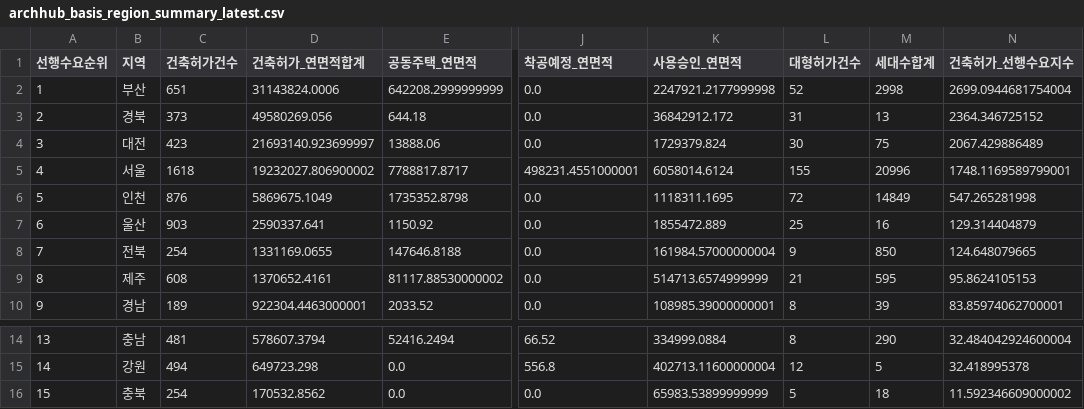
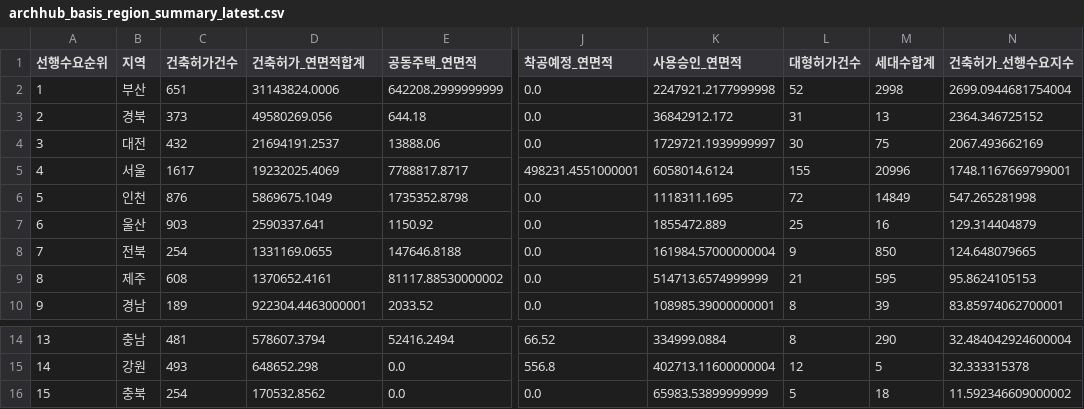
Before and after one commit to Ronaldooh123/steel-demand-report, a CSV file: data/cache/archhub_basis_region_summary_latest.csv, drawn as a sheet; only a part is shown, gaps mark what is left out; the diff covers the shown part only; the diff names each change by its address in the sheet, - before the commit and + after, or states it on an @@ line.

```diff
--- a/data/cache/archhub_basis_region_summary_latest.csv
+++ b/data/cache/archhub_basis_region_summary_latest.csv
-C4 (건축허가건수): 423
+C4 (건축허가건수): 432
-D4 (건축허가_연면적합계): 21693140.923699997
+D4 (건축허가_연면적합계): 21694191.2537
-K4 (사용승인_연면적): 1729379.824
+K4 (사용승인_연면적): 1729721.1939999997
-N4 (건축허가_선행수요지수): 2067.429886489
+N4 (건축허가_선행수요지수): 2067.493662169
-C5 (건축허가건수): 1618
+C5 (건축허가건수): 1617
-D5 (건축허가_연면적합계): 19232027.806900002
+D5 (건축허가_연면적합계): 19232025.4069
-N5 (건축허가_선행수요지수): 1748.1169589799001
+N5 (건축허가_선행수요지수): 1748.1167669799001
-C15 (건축허가건수): 494
+C15 (건축허가건수): 493
-D15 (건축허가_연면적합계): 649723.298
+D15 (건축허가_연면적합계): 648652.298
-N15 (건축허가_선행수요지수): 32.418995378
+N15 (건축허가_선행수요지수): 32.333315378
```
Also changed, not shown: 32 edited cells elsewhere in this file, 2 other files.
